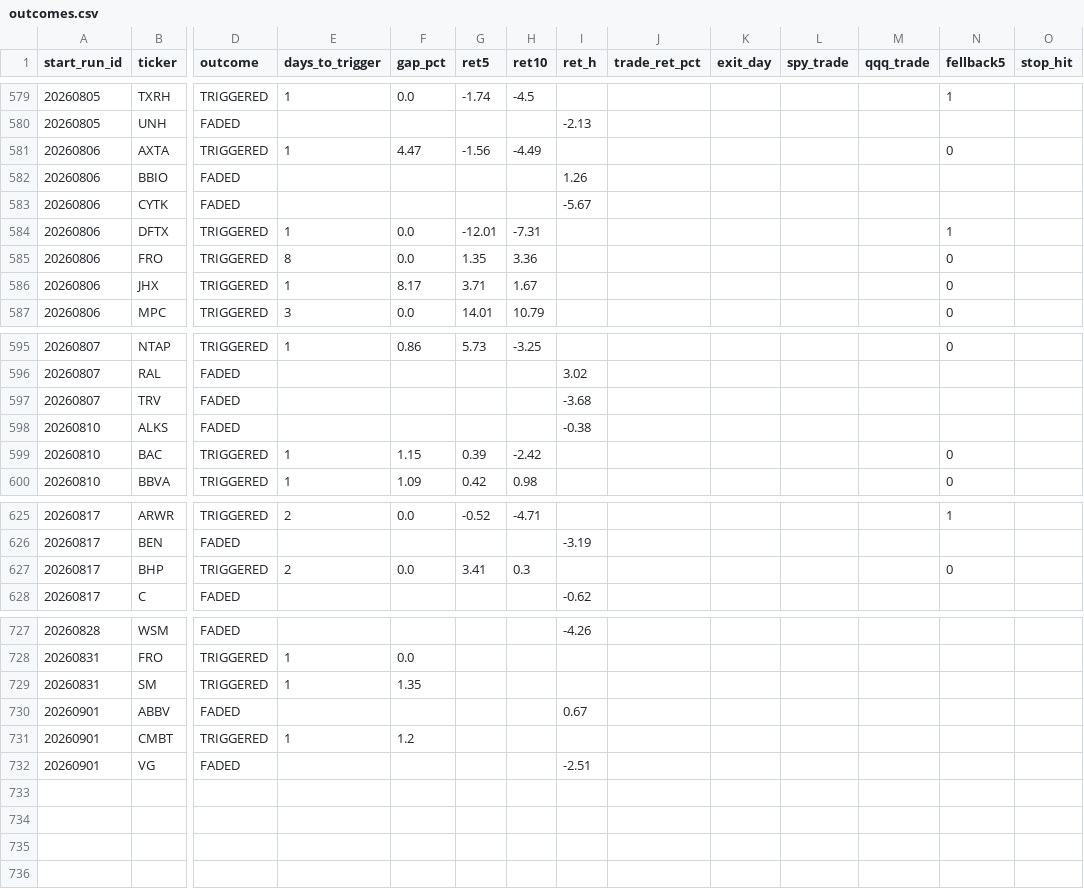
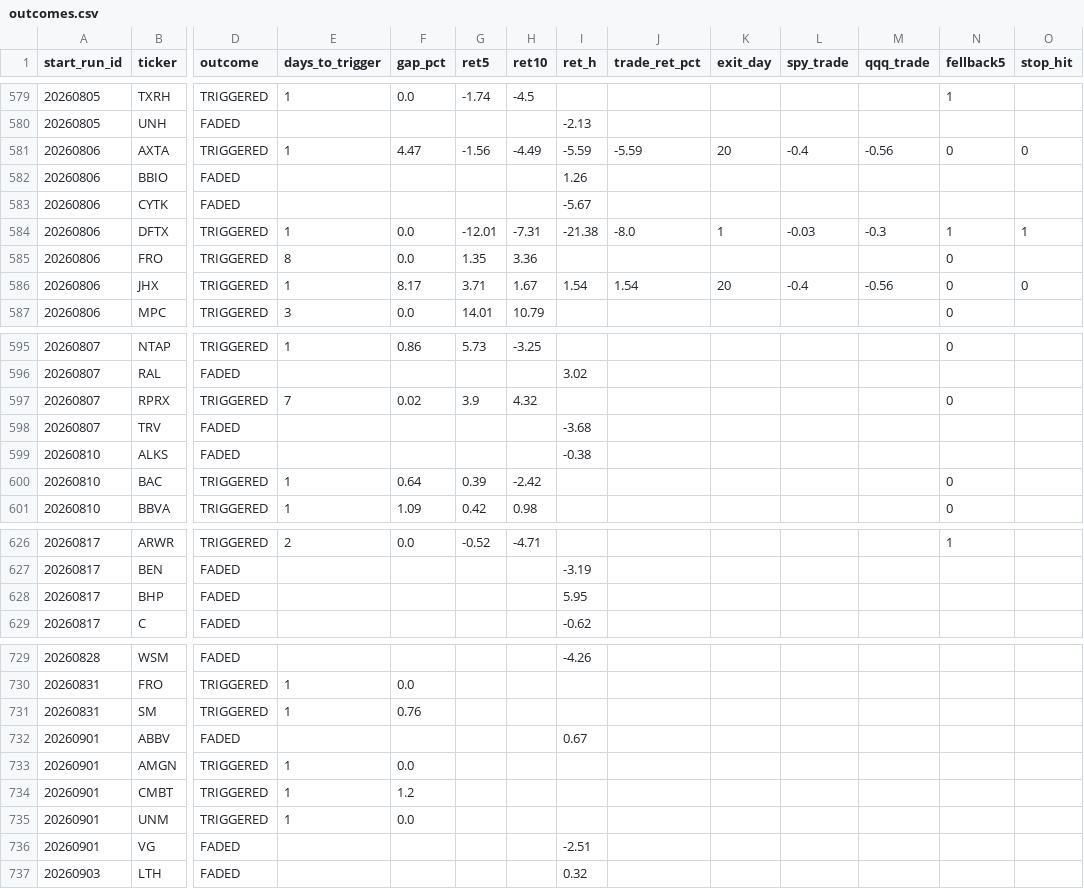
Before and after one commit to mthli/skills, a CSV file: base-breakout-scan/state/outcomes.csv, drawn as a sheet; only a part is shown, gaps mark what is left out; addresses are those after the commit; rows hold the shown columns only; the diff covers the shown part only; the diff names each change by its address in the sheet, - before the commit and + after, or states it on an @@ line.

```diff
--- a/base-breakout-scan/state/outcomes.csv
+++ b/base-breakout-scan/state/outcomes.csv
-I581 (ret_h): (empty)
+I581 (ret_h): -5.59
-J581 (trade_ret_pct): (empty)
+J581 (trade_ret_pct): -5.59
-K581 (exit_day): (empty)
+K581 (exit_day): 20
-L581 (spy_trade): (empty)
+L581 (spy_trade): -0.4
-M581 (qqq_trade): (empty)
+M581 (qqq_trade): -0.56
-O581 (stop_hit): (empty)
+O581 (stop_hit): 0
-I584 (ret_h): (empty)
+I584 (ret_h): -21.38
-J584 (trade_ret_pct): (empty)
+J584 (trade_ret_pct): -8.0
-K584 (exit_day): (empty)
+K584 (exit_day): 1
-L584 (spy_trade): (empty)
+L584 (spy_trade): -0.03
-M584 (qqq_trade): (empty)
+M584 (qqq_trade): -0.3
-O584 (stop_hit): (empty)
+O584 (stop_hit): 1
-I586 (ret_h): (empty)
+I586 (ret_h): 1.54
-J586 (trade_ret_pct): (empty)
+J586 (trade_ret_pct): 1.54
-K586 (exit_day): (empty)
+K586 (exit_day): 20
-L586 (spy_trade): (empty)
+L586 (spy_trade): -0.4
-M586 (qqq_trade): (empty)
+M586 (qqq_trade): -0.56
-O586 (stop_hit): (empty)
+O586 (stop_hit): 0
+row 597: 20260807 | RPRX | TRIGGERED | 7 | 0.02 | 3.9 | 4.32 |  |  |  |  |  | 0
-F600 (gap_pct): 1.15
+F600 (gap_pct): 0.64
-D628 (outcome): TRIGGERED
+D628 (outcome): FADED
-E628 (days_to_trigger): 2
+E628 (days_to_trigger): (empty)
-F628 (gap_pct): 0.0
+F628 (gap_pct): (empty)
-G628 (ret5): 3.41
+G628 (ret5): (empty)
-H628 (ret10): 0.3
+H628 (ret10): (empty)
-I628 (ret_h): (empty)
+I628 (ret_h): 5.95
-N628 (fellback5): 0
+N628 (fellback5): (empty)
-F731 (gap_pct): 1.35
+F731 (gap_pct): 0.76
+row 733: 20260901 | AMGN | TRIGGERED | 1 | 0.0
+row 735: 20260901 | UNM | TRIGGERED | 1 | 0.0
+row 737: 20260903 | LTH | FADED |  |  |  |  | 0.32
```
Also changed, not shown: 1 added row and 13 edited cells elsewhere in this file, mean-reversion-scan/state/outcomes.csv, 5 other files.
